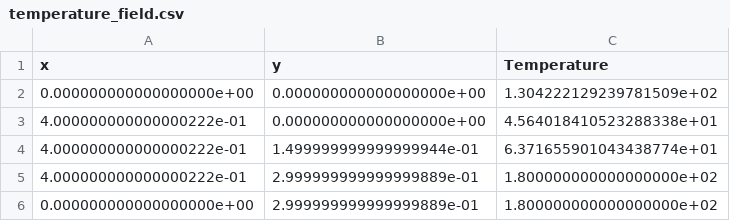
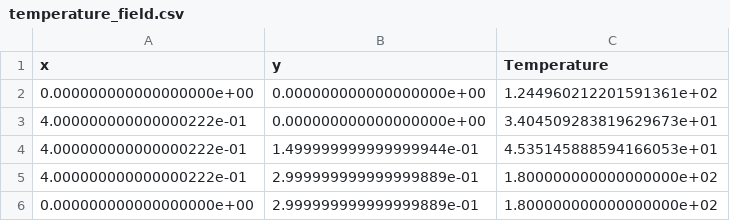
Before and after one commit to sotiriosfotiadis/comp_mechII_Project1, a CSV file: temperature_field.csv, drawn as a sheet.

Commit message:
right temperatures

```diff
--- a/temperature_field.csv
+++ b/temperature_field.csv
@@ -1,5 +1,5 @@
 x,y,Temperature
-0.000000000000000000e+00,0.000000000000000000e+00,1.304222129239781509e+02
-4.000000000000000222e-01,0.000000000000000000e+00,4.564018410523288338e+01
-4.000000000000000222e-01,1.499999999999999944e-01,6.371655901043438774e+01
+0.000000000000000000e+00,0.000000000000000000e+00,1.244960212201591361e+02
+4.000000000000000222e-01,0.000000000000000000e+00,3.404509283819629673e+01
+4.000000000000000222e-01,1.499999999999999944e-01,4.535145888594166053e+01
 4.000000000000000222e-01,2.999999999999999889e-01,1.800000000000000000e+02
```
Also changed, not shown: 1 other file.
